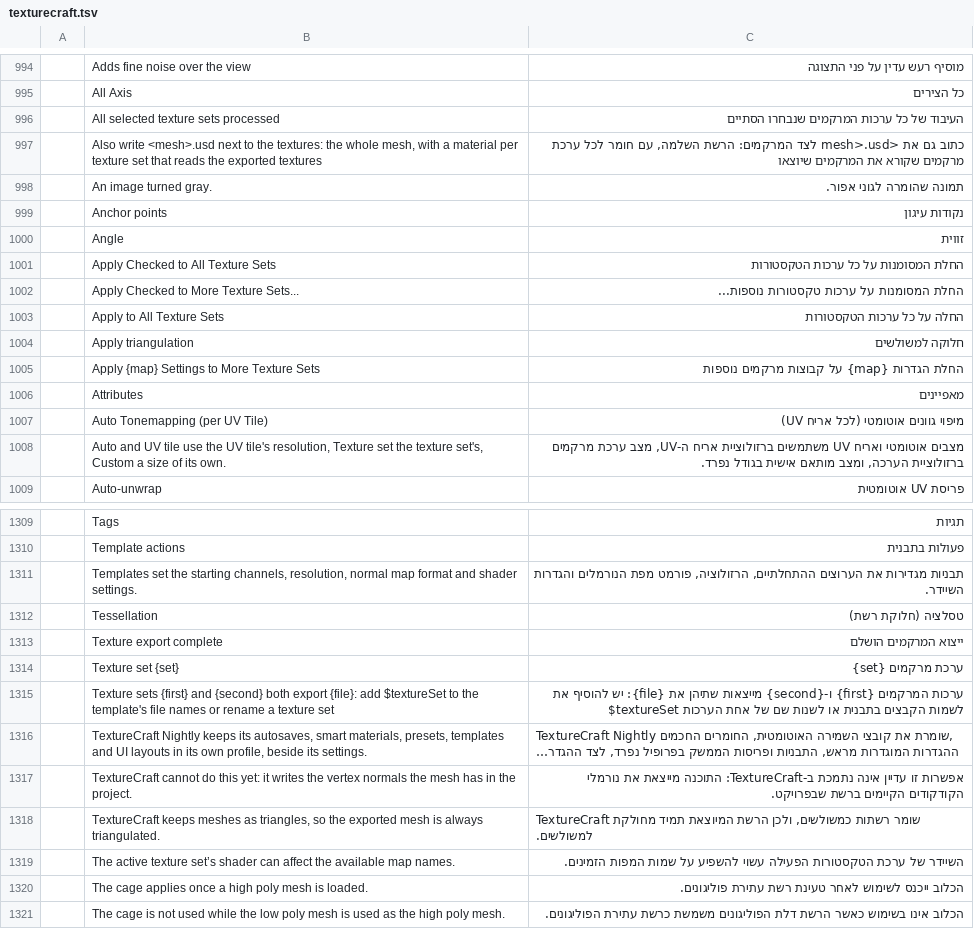
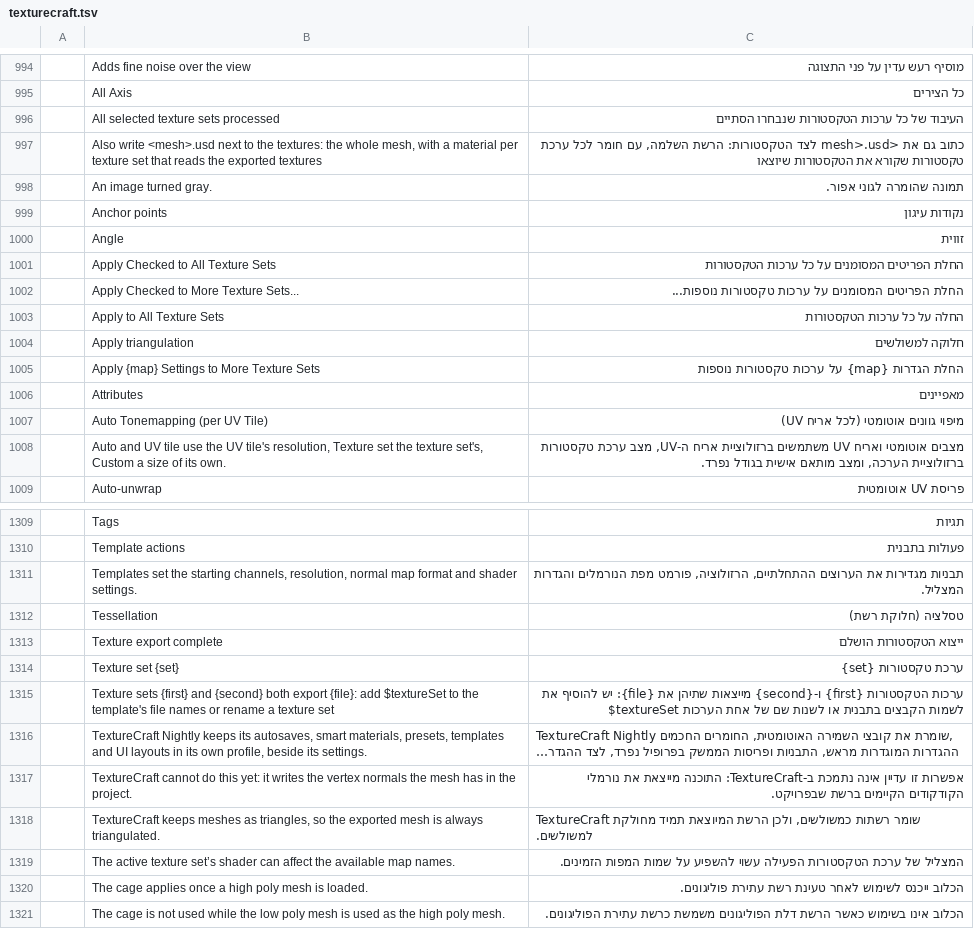
Before and after one commit to hrb9/craft-i18n, a TSV file: locales/he/texturecraft.tsv, drawn as a sheet; only a part is shown, gaps mark what is left out; long unchanged cells end in …; the diff covers the shown part only; the diff names each change by its address in the sheet, - before the commit and + after, or states it on an @@ line.

Commit message:
Refine Hebrew terminology in TextureCraft follow-up

```diff
--- a/locales/he/texturecraft.tsv
+++ b/locales/he/texturecraft.tsv
-C996: העיבוד של כל ערכות המרקמים שנבחרו הסתיים
+C996: העיבוד של כל ערכות הטקסטורות שנבחרו הסתיים
-C997: …<mesh>.usd לצד המרקמים: הרשת השלמה, עם חומר לכל ערכת מרקמים שקורא את המרקמים שיוצאו
+C997: …<mesh>.usd לצד הטקסטורות: הרשת השלמה, עם חומר לכל ערכת טקסטורות שקורא את הטקסטורות שיוצאו
-C1001: החלת המסומנות על כל ערכות הטקסטורות
+C1001: החלת הפריטים המסומנים על כל ערכות הטקסטורות
-C1002: החלת המסומנות על ערכות טקסטורות נוספות...
+C1002: החלת הפריטים המסומנים על ערכות טקסטורות נוספות...
-C1005: החלת הגדרות {map} על קבוצות מרקמים נוספות
+C1005: החלת הגדרות {map} על ערכות טקסטורות נוספות
-C1008: …מצב ערכת מרקמים ברזולוציית הערכה,…
+C1008: …מצב ערכת טקסטורות ברזולוציית הערכה,…
-C1311: …הנורמלים והגדרות השיידר.
+C1311: …הנורמלים והגדרות המצליל.
-C1313: ייצוא המרקמים הושלם
+C1313: ייצוא הטקסטורות הושלם
-C1314: ערכת מרקמים {set}
+C1314: ערכת טקסטורות {set}
-C1315: ערכות המרקמים {first} ו-{second}…
+C1315: ערכות הטקסטורות {first} ו-{second}…
-C1319: השיידר של ערכת…
+C1319: המצליל של ערכת…
```
Also changed, not shown: 31 edited cells elsewhere in this file.
